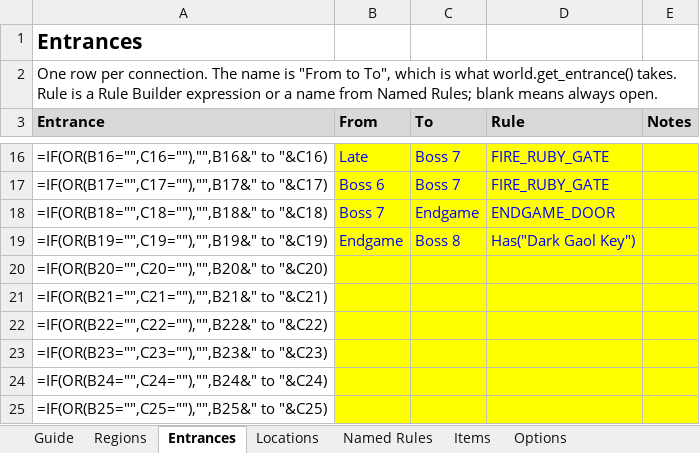
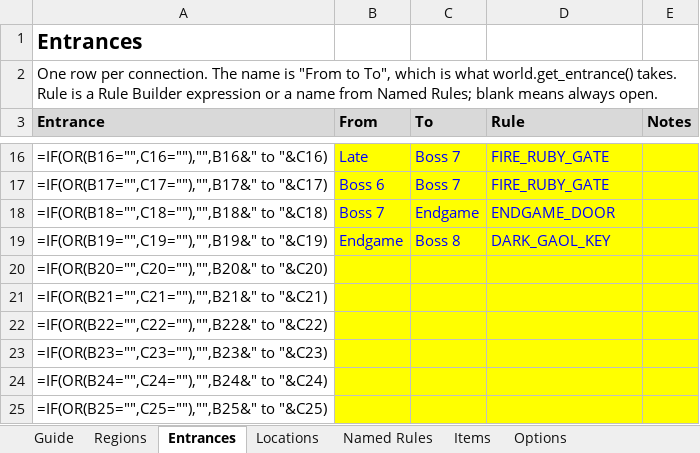
Before and after one commit to FuzzynessUK/Quest64-Recomp, an Excel workbook: DOCS/archipelago_logic.xlsx, sheet Entrances, drawn as a sheet; only a part is shown, gaps mark what is left out; values as stored, in another font and other column widths than the file's, no borders; formulas without a stored value are shown as written; the diff names each change by its address in the sheet, - before the commit and + after, or states it on an @@ line.

```diff
--- a/DOCS/archipelago_logic.xlsx (sheet Entrances)
+++ b/DOCS/archipelago_logic.xlsx (sheet Entrances)
-D19 (Rule): Has("Dark Gaol Key")
+D19 (Rule): DARK_GAOL_KEY
```
Also changed, not shown: sheet Locations, sheet Options, sheet Named Rules, sheet Regions, sheet Guide, 17 other files.
